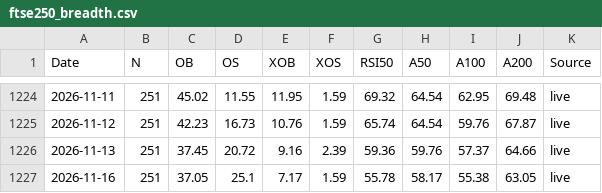
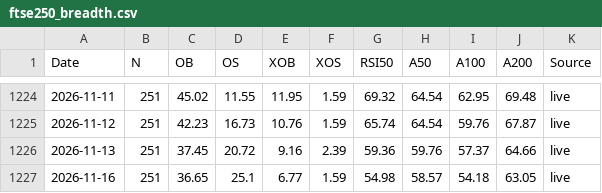
Before and after one commit to Markmark5/Database, a CSV file: data/breadth/ftse250_breadth.csv, drawn as a sheet; only a part is shown, gaps mark what is left out.

```diff
--- a/data/breadth/ftse250_breadth.csv
+++ b/data/breadth/ftse250_breadth.csv
@@ -1226,2 +1226,2 @@ Date,N,OB,OS,XOB,XOS,RSI50,A50,A100,A200,Source
 2026-11-13,251,37.45,20.72,9.16,2.39,59.36,59.76,57.37,64.66,live
-2026-11-16,251,37.05,25.1,7.17,1.59,55.78,58.17,55.38,63.05,live
+2026-11-16,251,36.65,25.1,6.77,1.59,54.98,58.57,54.18,63.05,live
```
Also changed, not shown: data/breadth/ftse250_latest.csv, data/breadth/smallcap_breadth.csv, 2 other files.
